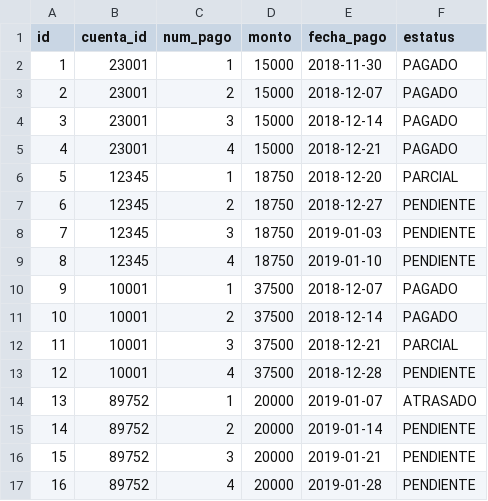
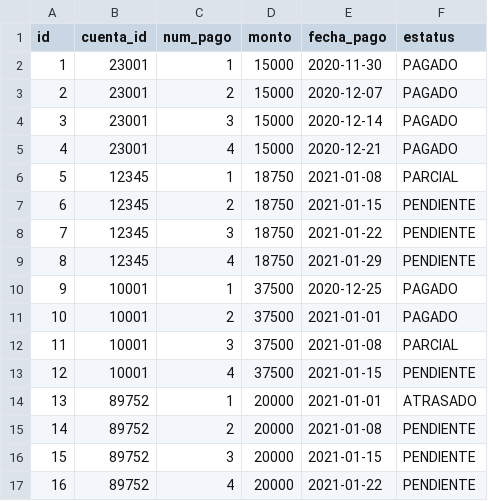
Before and after one commit to GaboGomezT/podemos-take-home-project, a CSV file: db/db_initial_values/data_calendariopagos.csv, drawn as a sheet.

```diff
--- a/db/db_initial_values/data_calendariopagos.csv
+++ b/db/db_initial_values/data_calendariopagos.csv
@@ -1,17 +1,17 @@
 id,cuenta_id,num_pago,monto,fecha_pago,estatus
-1,23001,1,15000,"2018-11-30","PAGADO"
-2,23001,2,15000,"2018-12-07","PAGADO"
-3,23001,3,15000,"2018-12-14","PAGADO"
-4,23001,4,15000,"2018-12-21","PAGADO"
-5,12345,1,18750,"2018-12-20","PARCIAL"
-6,12345,2,18750,"2018-12-27","PENDIENTE"
-7,12345,3,18750,"2019-01-03","PENDIENTE"
-8,12345,4,18750,"2019-01-10","PENDIENTE"
-9,10001,1,37500,"2018-12-07","PAGADO"
-10,10001,2,37500,"2018-12-14","PAGADO"
-11,10001,3,37500,"2018-12-21","PARCIAL"
-12,10001,4,37500,"2018-12-28","PENDIENTE"
-13,89752,1,20000,"2019-01-07","ATRASADO"
-14,89752,2,20000,"2019-01-14","PENDIENTE"
-15,89752,3,20000,"2019-01-21","PENDIENTE"
-16,89752,4,20000,"2019-01-28","PENDIENTE"
+1,23001,1,15000,"2020-11-30","PAGADO"
+2,23001,2,15000,"2020-12-07","PAGADO"
+3,23001,3,15000,"2020-12-14","PAGADO"
+4,23001,4,15000,"2020-12-21","PAGADO"
+5,12345,1,18750,"2021-01-08","PARCIAL"
+6,12345,2,18750,"2021-01-15","PENDIENTE"
+7,12345,3,18750,"2021-01-22","PENDIENTE"
+8,12345,4,18750,"2021-01-29","PENDIENTE"
+9,10001,1,37500,"2020-12-25","PAGADO"
+10,10001,2,37500,"2021-01-01","PAGADO"
+11,10001,3,37500,"2021-01-08","PARCIAL"
+12,10001,4,37500,"2021-01-15","PENDIENTE"
+13,89752,1,20000,"2021-01-01","ATRASADO"
+14,89752,2,20000,"2021-01-08","PENDIENTE"
+15,89752,3,20000,"2021-01-15","PENDIENTE"
+16,89752,4,20000,"2021-01-22","PENDIENTE"
```
Also changed, not shown: db/db_initial_values/data_transacciones.csv.
